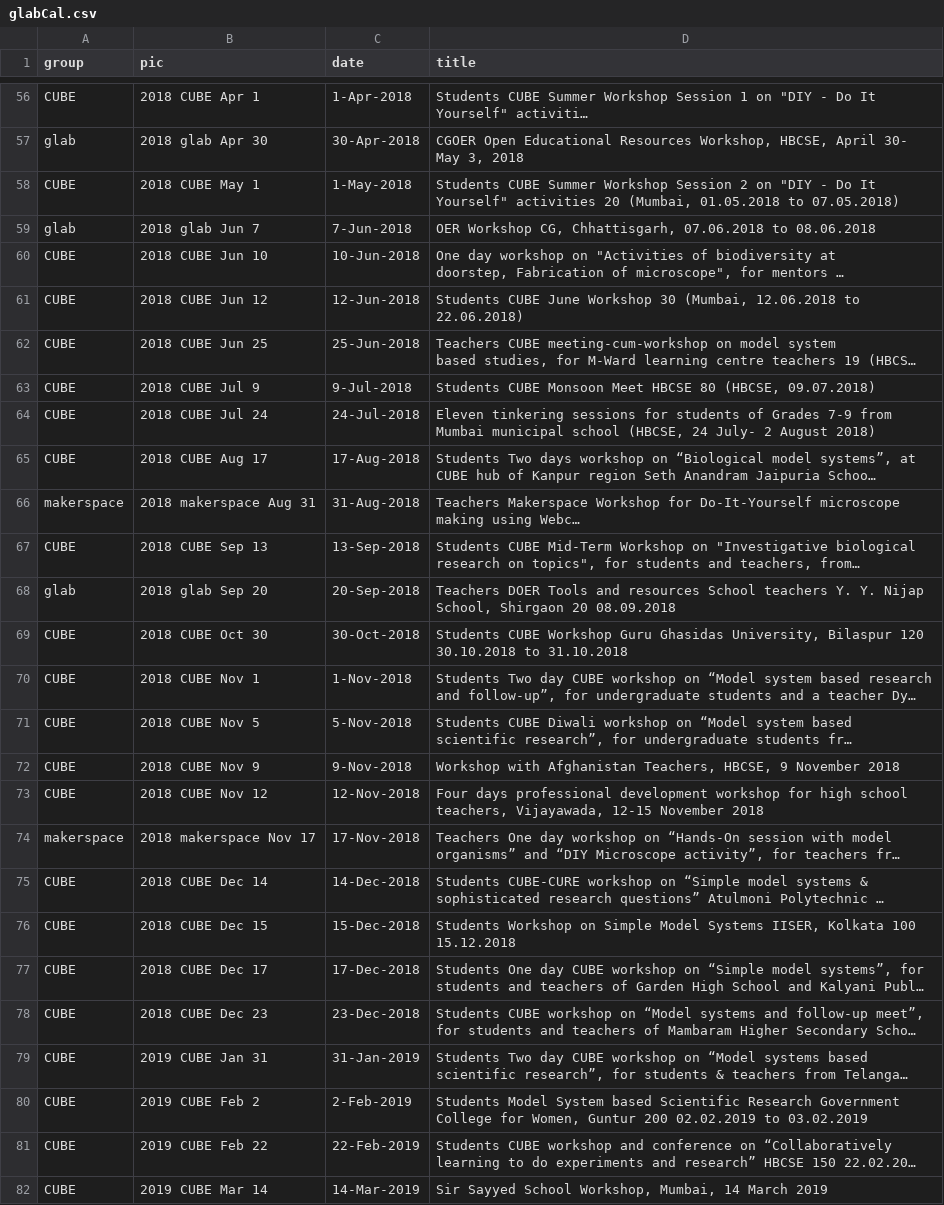
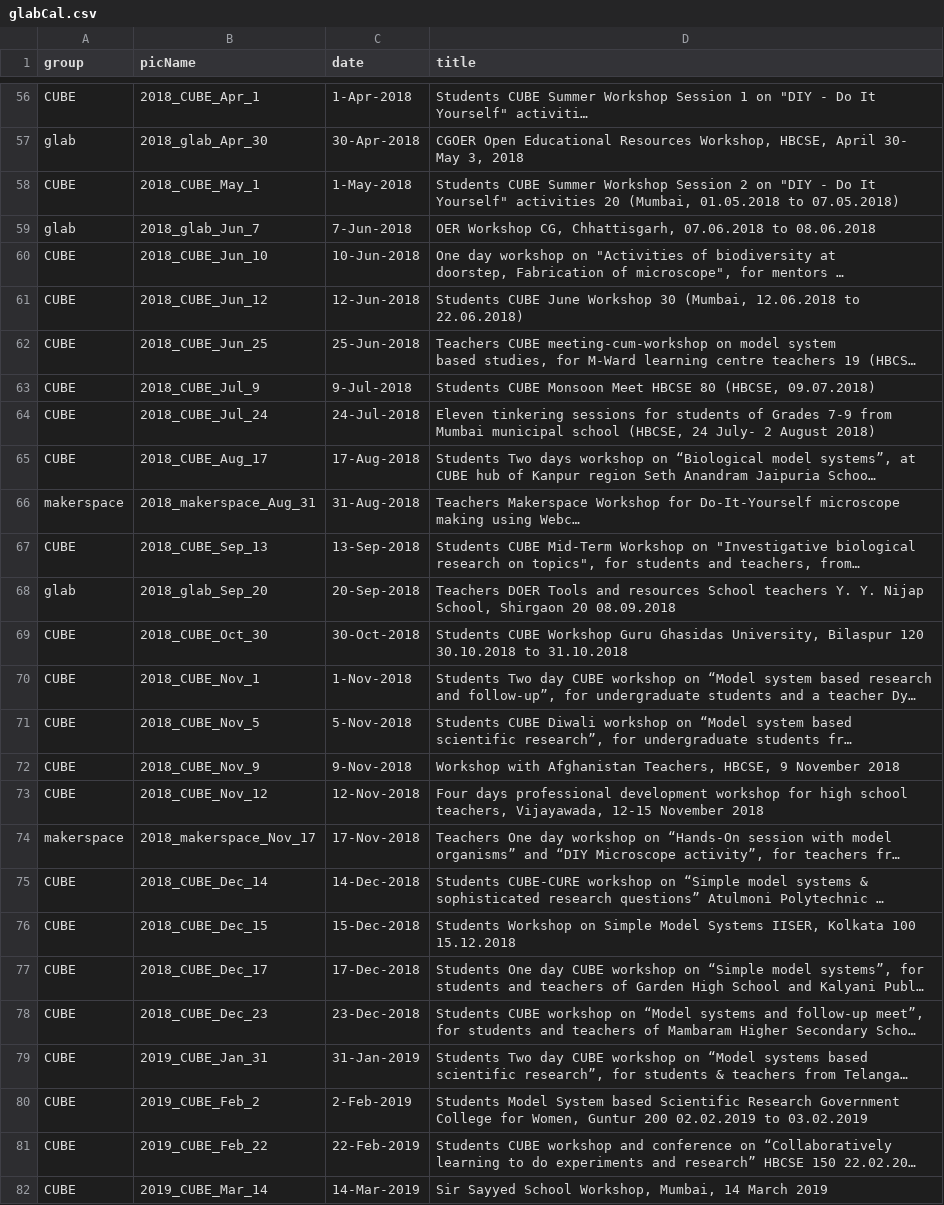
Before and after one commit to gnowledge/gnowledge.github.io, a CSV file: _data/glabCal.csv, drawn as a sheet; only a part is shown, gaps mark what is left out; long unchanged cells end in …; the diff covers the shown part only; the diff names each change by its address in the sheet, - before the commit and + after, or states it on an @@ line.

```diff
--- a/_data/glabCal.csv
+++ b/_data/glabCal.csv
-B1: pic
+B1: picName
-B56 (picName): 2018 CUBE Apr 1
+B56 (picName): 2018_CUBE_Apr_1
-B57 (picName): 2018 glab Apr 30
+B57 (picName): 2018_glab_Apr_30
-B58 (picName): 2018 CUBE May 1
+B58 (picName): 2018_CUBE_May_1
-B59 (picName): 2018 glab Jun 7
+B59 (picName): 2018_glab_Jun_7
-B60 (picName): 2018 CUBE Jun 10
+B60 (picName): 2018_CUBE_Jun_10
-B61 (picName): 2018 CUBE Jun 12
+B61 (picName): 2018_CUBE_Jun_12
-B62 (picName): 2018 CUBE Jun 25
+B62 (picName): 2018_CUBE_Jun_25
-B63 (picName): 2018 CUBE Jul 9
+B63 (picName): 2018_CUBE_Jul_9
-B64 (picName): 2018 CUBE Jul 24
+B64 (picName): 2018_CUBE_Jul_24
-B65 (picName): 2018 CUBE Aug 17
+B65 (picName): 2018_CUBE_Aug_17
-B66 (picName): 2018 makerspace Aug 31
+B66 (picName): 2018_makerspace_Aug_31
-B67 (picName): 2018 CUBE Sep 13
+B67 (picName): 2018_CUBE_Sep_13
-B68 (picName): 2018 glab Sep 20
+B68 (picName): 2018_glab_Sep_20
-B69 (picName): 2018 CUBE Oct 30
+B69 (picName): 2018_CUBE_Oct_30
-B70 (picName): 2018 CUBE Nov 1
+B70 (picName): 2018_CUBE_Nov_1
-B71 (picName): 2018 CUBE Nov 5
+B71 (picName): 2018_CUBE_Nov_5
-B72 (picName): 2018 CUBE Nov 9
+B72 (picName): 2018_CUBE_Nov_9
-B73 (picName): 2018 CUBE Nov 12
+B73 (picName): 2018_CUBE_Nov_12
-B74 (picName): 2018 makerspace Nov 17
+B74 (picName): 2018_makerspace_Nov_17
-B75 (picName): 2018 CUBE Dec 14
+B75 (picName): 2018_CUBE_Dec_14
-B76 (picName): 2018 CUBE Dec 15
+B76 (picName): 2018_CUBE_Dec_15
-B77 (picName): 2018 CUBE Dec 17
+B77 (picName): 2018_CUBE_Dec_17
-B78 (picName): 2018 CUBE Dec 23
+B78 (picName): 2018_CUBE_Dec_23
-B79 (picName): 2019 CUBE Jan 31
+B79 (picName): 2019_CUBE_Jan_31
-B80 (picName): 2019 CUBE Feb 2
+B80 (picName): 2019_CUBE_Feb_2
-B81 (picName): 2019 CUBE Feb 22
+B81 (picName): 2019_CUBE_Feb_22
-B82 (picName): 2019 CUBE Mar 14
+B82 (picName): 2019_CUBE_Mar_14
```
Also changed, not shown: 67 edited cells elsewhere in this file.
